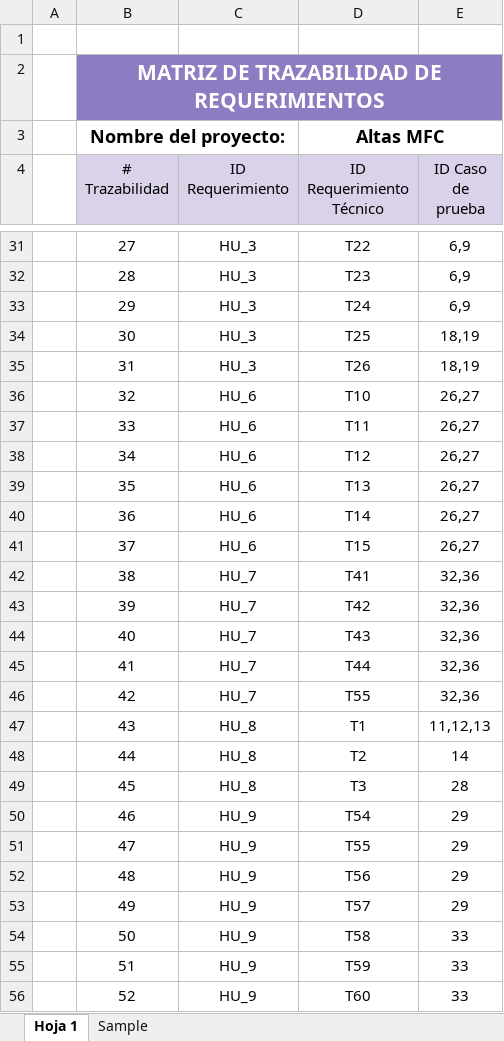
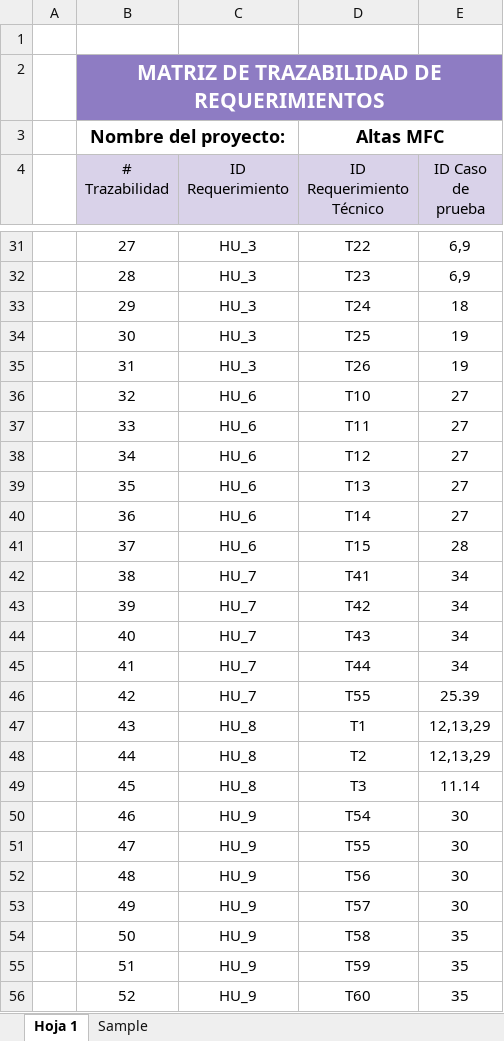
Before and after one commit to EspaSandia24/Proyecto_Testing, an Excel workbook: DocumentaciónT/Matriz de trazavilidad .xlsx, sheet Hoja 1, drawn as a sheet; only a part is shown, gaps mark what is left out; values as stored, in another font and other column widths than the file's, no borders; charts and pictures not drawn; the diff covers the shown part only; the diff names each change by its address in the sheet, - before the commit and + after, or states it on an @@ line.

```diff
--- a/DocumentaciónT/Matriz de trazavilidad .xlsx (sheet Hoja 1)
+++ b/DocumentaciónT/Matriz de trazavilidad .xlsx (sheet Hoja 1)
-E33 (ID Caso de prueba): 6,9
+E33 (ID Caso de prueba): 18
-E34:E35 (ID Caso de prueba): 18,19
+E34:E35 (ID Caso de prueba): 19
-E36:E40 (ID Caso de prueba): 26,27
+E36:E40 (ID Caso de prueba): 27
-E41 (ID Caso de prueba): 26,27
+E41 (ID Caso de prueba): 28
-E42:E45 (ID Caso de prueba): 32,36
+E42:E45 (ID Caso de prueba): 34
-E46 (ID Caso de prueba): 32,36
+E46 (ID Caso de prueba): 25.39
-E47 (ID Caso de prueba): 11,12,13
+E47 (ID Caso de prueba): 12,13,29
-E48 (ID Caso de prueba): 14
+E48 (ID Caso de prueba): 12,13,29
-E49 (ID Caso de prueba): 28
+E49 (ID Caso de prueba): 11.14
-E50:E53 (ID Caso de prueba): 29
+E50:E53 (ID Caso de prueba): 30
-E54:E56 (ID Caso de prueba): 33
+E54:E56 (ID Caso de prueba): 35
```
Also changed, not shown: 11 edited cells elsewhere in this sheet, DocumentaciónT/CasosDePrueba.xlsx, 2 other files.
